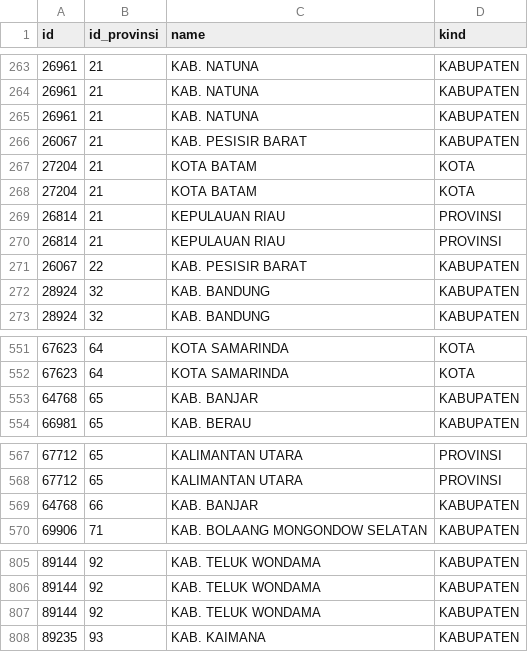
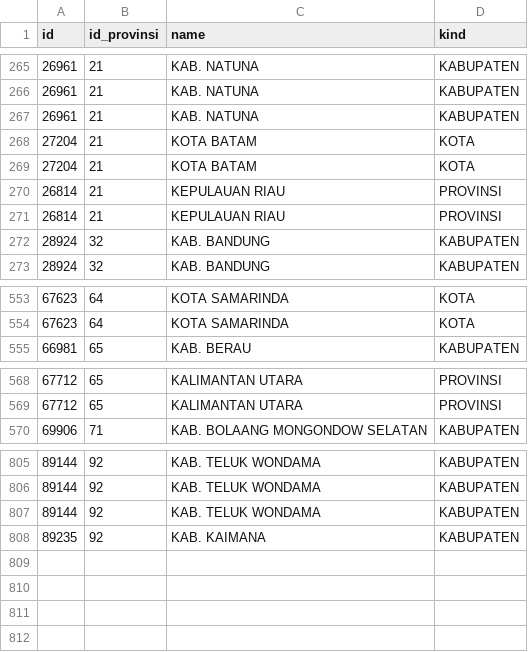
Before and after one commit to pemiluAPI/pemilu-data, a CSV file: pilkada2015-data-calon/regions.csv, drawn as a sheet; only a part is shown, gaps mark what is left out; the diff covers the shown part only.

```diff
--- a/pilkada2015-data-calon/regions.csv
+++ b/pilkada2015-data-calon/regions.csv
@@ -265,3 +267,2 @@ id,id_provinsi,name,kind
 26961,21,KAB. NATUNA,KABUPATEN
-26067,21,KAB. PESISIR BARAT,KABUPATEN
 27204,21,KOTA BATAM,KOTA
@@ -270,3 +271,2 @@ id,id_provinsi,name,kind
 26814,21,KEPULAUAN RIAU,PROVINSI
-26067,22,KAB. PESISIR BARAT,KABUPATEN
 28924,32,KAB. BANDUNG,KABUPATEN
@@ -552,3 +554,2 @@ id,id_provinsi,name,kind
 67623,64,KOTA SAMARINDA,KOTA
-64768,65,KAB. BANJAR,KABUPATEN
 66981,65,KAB. BERAU,KABUPATEN
@@ -568,3 +569,2 @@ id,id_provinsi,name,kind
 67712,65,KALIMANTAN UTARA,PROVINSI
-64768,66,KAB. BANJAR,KABUPATEN
 69906,71,KAB. BOLAANG MONGONDOW SELATAN,KABUPATEN
@@ -807,2 +807,2 @@ id,id_provinsi,name,kind
 89144,92,KAB. TELUK WONDAMA,KABUPATEN
-89235,93,KAB. KAIMANA,KABUPATEN
+89235,92,KAB. KAIMANA,KABUPATEN
```
Also changed, not shown: 16 added rows, 12 removed rows and 4 edited cells elsewhere in this file.
